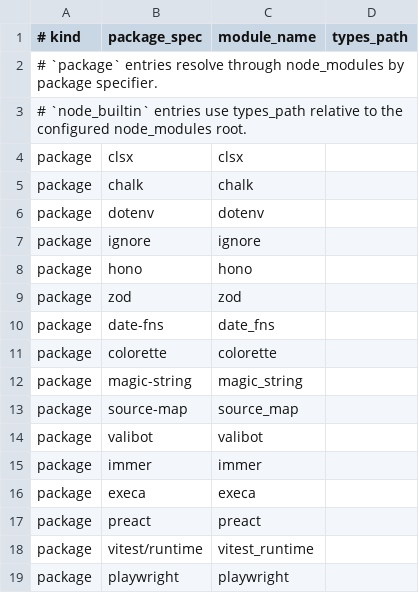
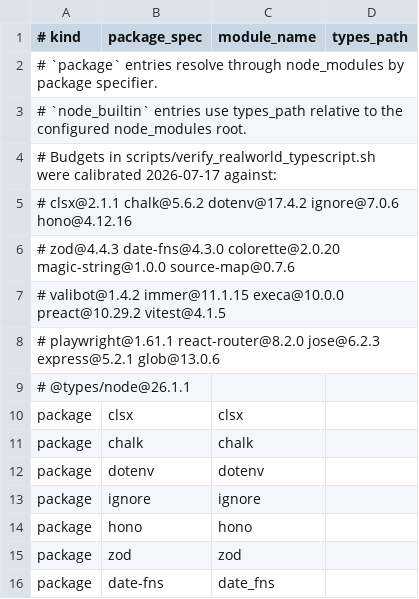
Before and after one commit to mizchi/ts.mbt, a TSV file: corpus/realworld-typescript.tsv, drawn as a sheet; only a part is shown; the shorter side is filled out with more unchanged rows; the diff names each change by its address in the sheet, - before the commit and + after, or states it on an @@ line.

```diff
--- a/corpus/realworld-typescript.tsv
+++ b/corpus/realworld-typescript.tsv
+row 4: # Budgets in scripts/verify_realworld_typescript.sh were calibrated 2026-07-17 against:
+row 5: # clsx@2.1.1 chalk@5.6.2 dotenv@17.4.2 ignore@7.0.6 hono@4.12.16
+row 6: # zod@4.4.3 date-fns@4.3.0 colorette@2.0.20 magic-string@1.0.0 source-map@0.7.6
+row 7: # valibot@1.4.2 immer@11.1.15 execa@10.0.0 preact@10.29.2 vitest@4.1.5
+row 8: # playwright@1.61.1 react-router@8.2.0 jose@6.2.3 express@5.2.1 glob@13.0.6
+row 9: # @types/node@26.1.1
```
Also changed, not shown: 3 other files.
